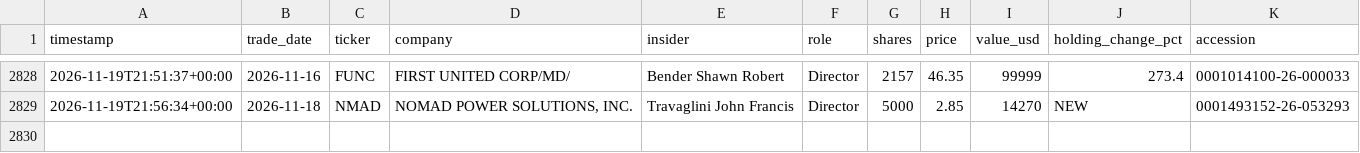
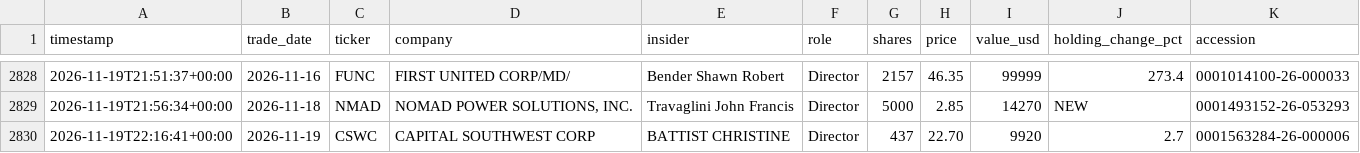
Before and after one commit to kiianlow/filings-monitor, a CSV file: data/buys.csv, drawn as a sheet; only a part is shown, gaps mark what is left out; the diff names each change by its address in the sheet, - before the commit and + after, or states it on an @@ line.

```diff
--- a/data/buys.csv
+++ b/data/buys.csv
+row 2830: 2026-11-19T22:16:41+00:00 | 2026-11-19 | CSWC | CAPITAL SOUTHWEST CORP | BATTIST CHRISTINE | Director | 437 | 22.70 | 9920 | 2.7 | 0001563284-26-000006
```
Also changed, not shown: 5 other files.
